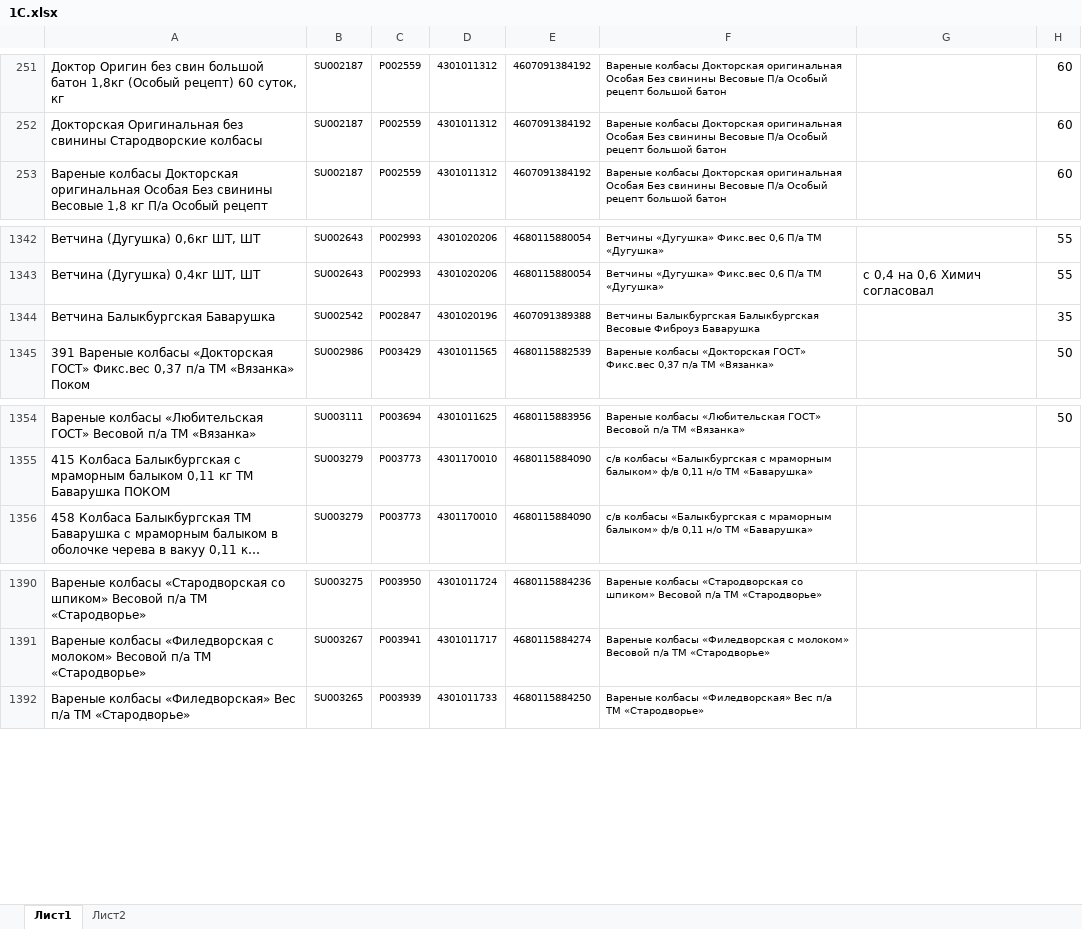
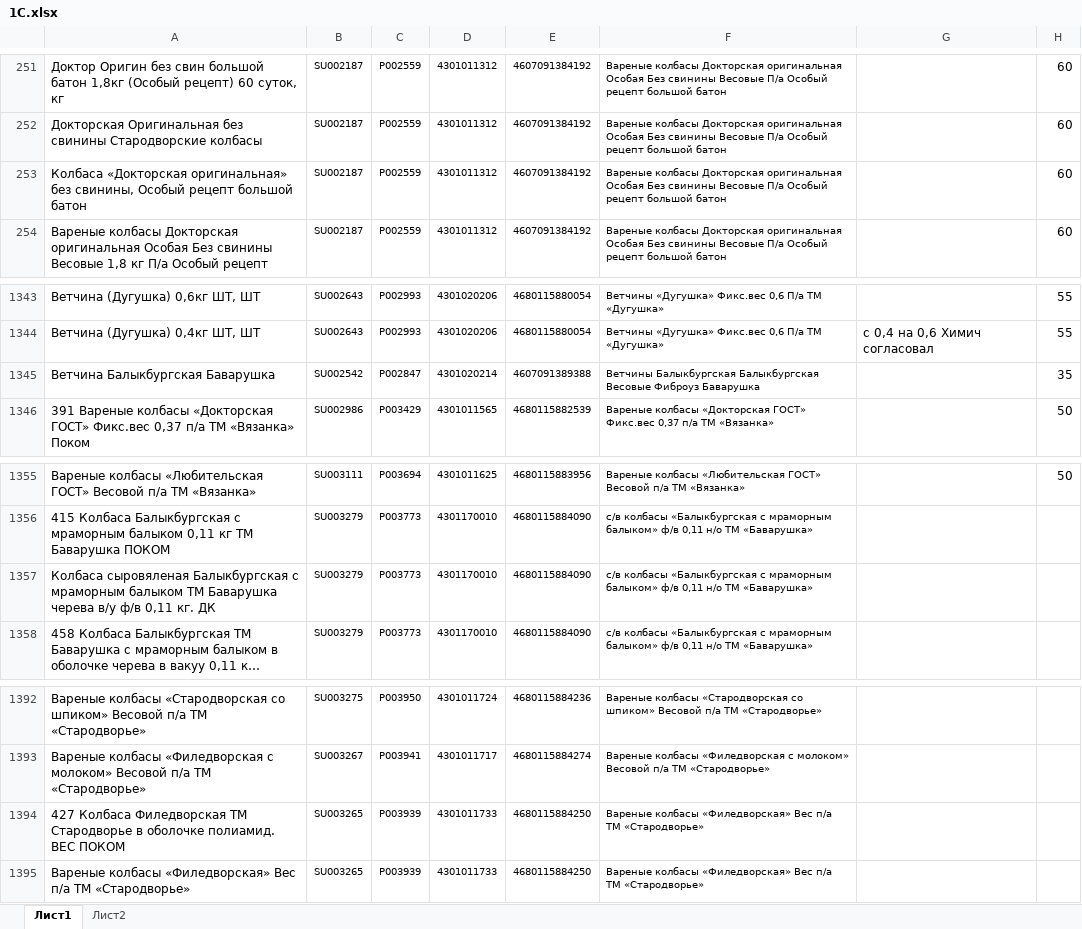
Before and after one commit to Fejanin/pokom_ki, an Excel workbook: moduls/1С.xlsx, sheet Лист1, drawn as a sheet; only a part is shown, gaps mark what is left out; long unchanged cells end in …; values as stored, in another font and other column widths than the file's, no borders; addresses are those after the commit; the diff names each change by its address in the sheet, - before the commit and + after, or states it on an @@ line.

```diff
--- a/moduls/1С.xlsx (sheet Лист1)
+++ b/moduls/1С.xlsx (sheet Лист1)
+row 253: Колбаса «Докторская оригинальная» без свинины, Особый рецепт большой батон | SU002187 | P002559 | 4301011312 | 4607091384192 | Вареные колбасы Докторская оригинальная Особая Без свинины Весовые П/а Особый рецепт большой батон |  | 60
-D1345: 4301020196
+D1345: 4301020214
+row 1357: Колбаса сыровяленая Балыкбургская с мраморным балыком ТМ Баварушка черева в/у ф/в 0,11 кг. ДК | SU003279 | P003773 | 4301170010 | 4680115884090 | с/в колбасы «Балыкбургская с мраморным балыком» ф/в 0,11 н/о ТМ «Баварушка»
+row 1394: 427 Колбаса Филедворская ТМ Стародворье в оболочке полиамид. ВЕС ПОКОМ | SU003265 | P003939 | 4301011733 | 4680115884250 | Вареные колбасы «Филедворская» Вес п/а ТМ «Стародворье»
```
Also changed, not shown: formulas that keep their value, 10 other files.
